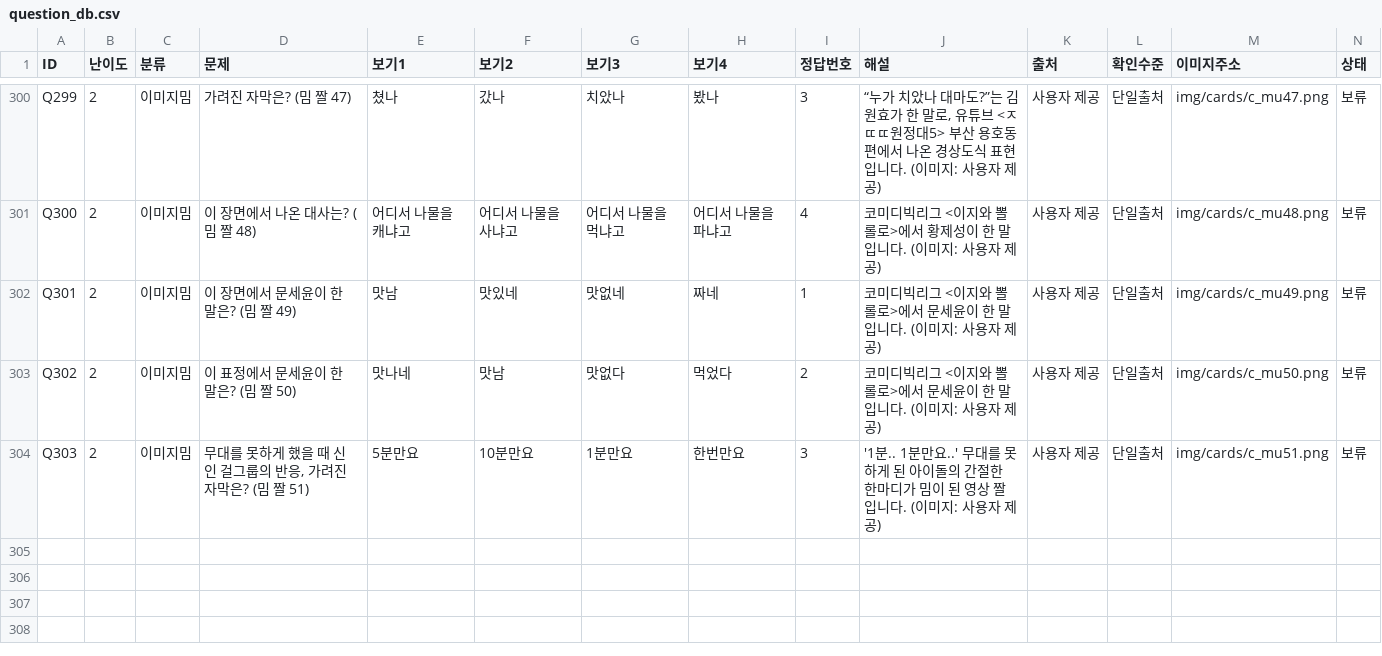
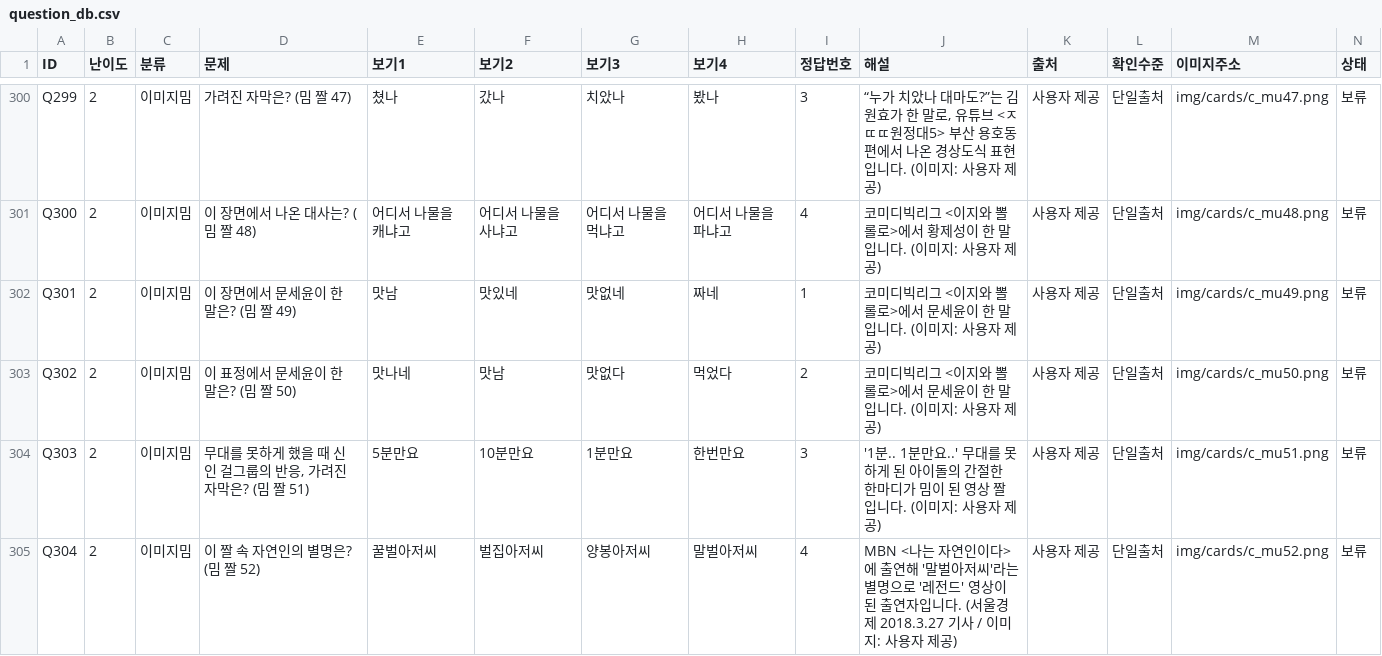
Before and after one commit to memejalal2026-km/memejalal, a CSV file: tools/question_db.csv, drawn as a sheet; only a part is shown, gaps mark what is left out; rows hold the shown columns only; the diff names each change by its address in the sheet, - before the commit and + after, or states it on an @@ line.

```diff
--- a/tools/question_db.csv
+++ b/tools/question_db.csv
+row 305: Q304 | 2 | 이미지밈 | 이 짤 속 자연인의 별명은? (밈 짤 52) | 꿀벌아저씨 | 벌집아저씨 | 양봉아저씨 | 말벌아저씨 | 4 | MBN <나는 자연인이다>에 출연해 '말벌아저씨'라는 별명으로 '레전드' 영상이 된 출연자입니다. (서울경제 2018.3.27 기사 / 이미지: 사용자 제공) | 사용자 제공 | 단일출처 | img/cards/c_mu52.png | 보류
```
Also changed, not shown: 6 other files.
